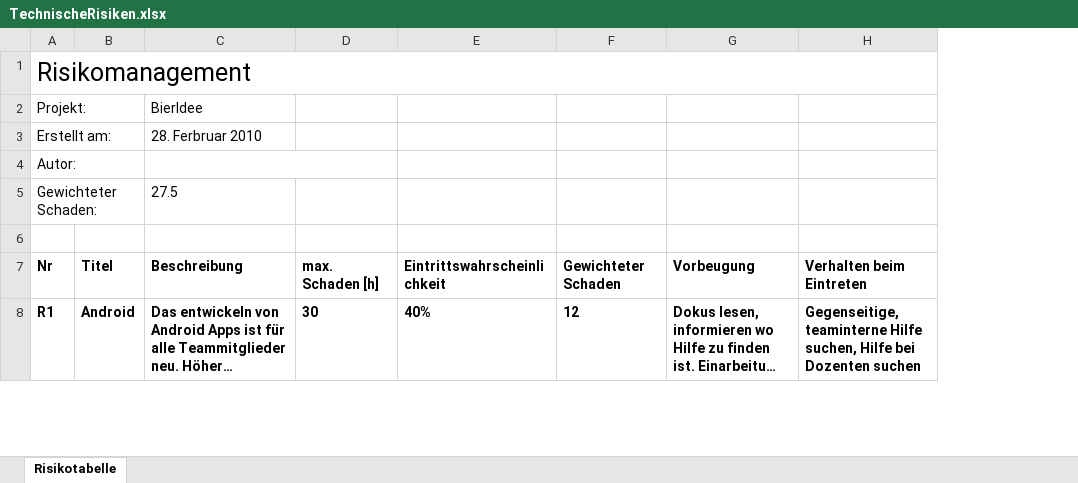
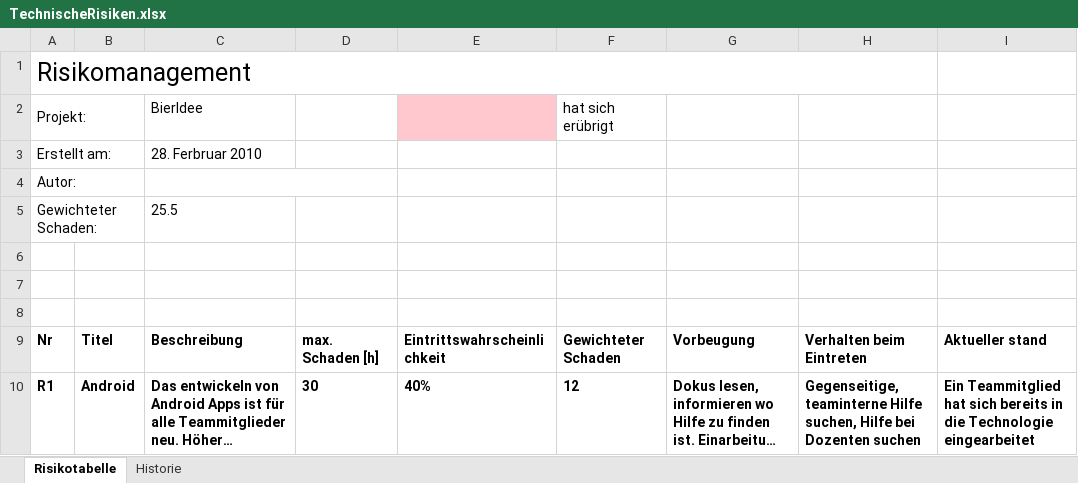
Before and after one commit to bieridee/bieridee-docs, an Excel workbook: 01 Project Management/TechnischeRisiken.xlsx, sheet Risikotabelle, drawn as a sheet; only a part is shown; long unchanged cells end in …; values as stored, in another font and other column widths than the file's, no borders; the diff covers the shown part only; the diff names each change by its address in the sheet, - before the commit and + after, or states it on an @@ line.

```diff
--- a/01 Project Management/TechnischeRisiken.xlsx (sheet Risikotabelle)
+++ b/01 Project Management/TechnischeRisiken.xlsx (sheet Risikotabelle)
+sheet tab: Historie
+column I, rows 9-10: Aktueller stand | Ein Teammitglied hat sich bereits in die Technologie eingearbeitet
-E2 fill: none
+E2 fill: #FFC7CE
-F2: (empty)
+F2: hat sich erübrigt
-C5: 27.5
+C5: 25.5
+row 6: (empty)
+row 7: (empty)
```
Also changed, not shown: 1 added row, 1 removed row, 11 edited cells and cell formats elsewhere in this sheet, formulas that keep their value.
